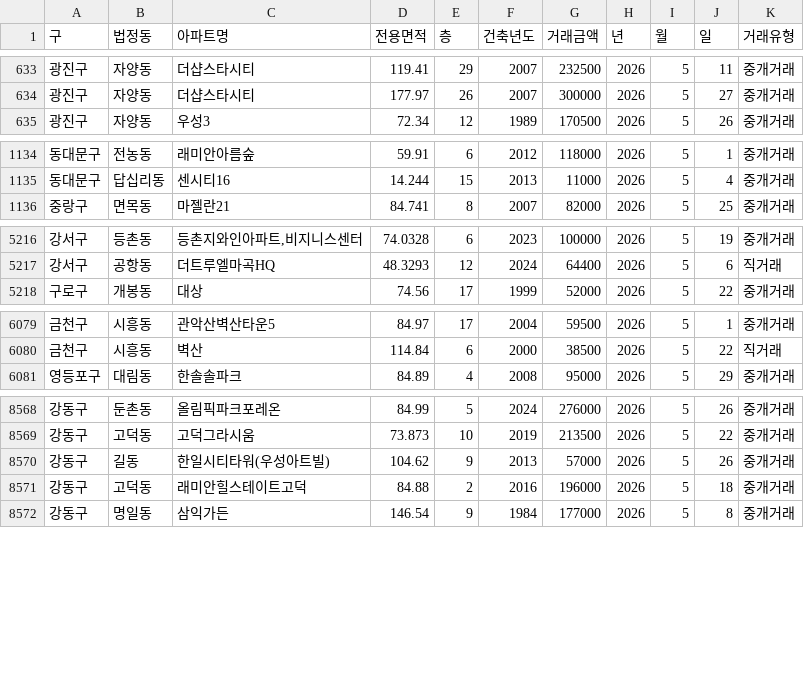
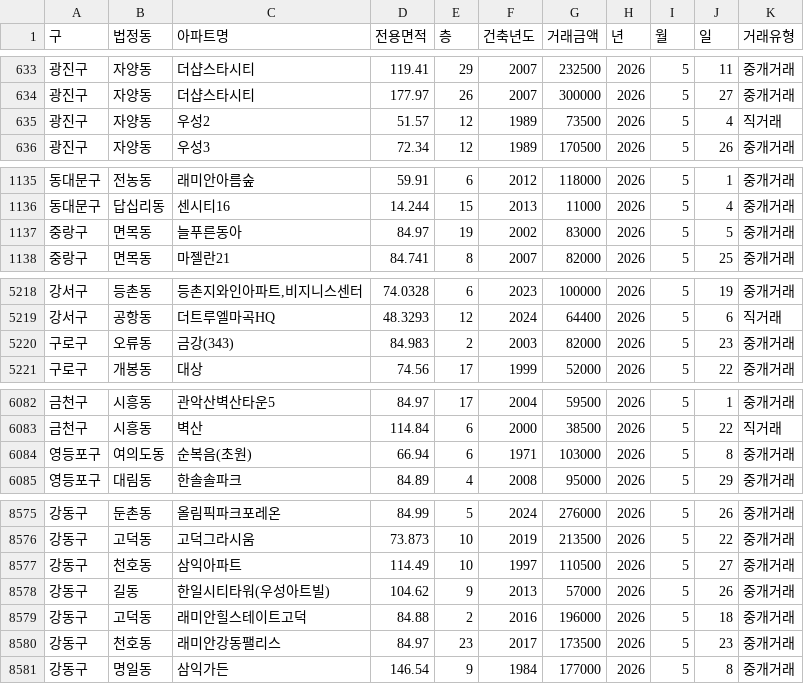
Before and after one commit to sean794/Real-Estate, a CSV file: data/apt_trade/202605.csv, drawn as a sheet; only a part is shown, gaps mark what is left out; the diff covers the shown part only.

```diff
--- a/data/apt_trade/202605.csv
+++ b/data/apt_trade/202605.csv
@@ -634,2 +634,3 @@
 광진구,자양동,더샵스타시티,177.97,26,2007,300000,2026,5,27,중개거래
+광진구,자양동,우성2,51.57,12,1989,73500,2026,5,4,직거래
 광진구,자양동,우성3,72.34,12,1989,170500,2026,5,26,중개거래
@@ -1135,2 +1136,3 @@
 동대문구,답십리동,센시티16,14.244,15,2013,11000,2026,5,4,중개거래
+중랑구,면목동,늘푸른동아,84.97,19,2002,83000,2026,5,5,중개거래
 중랑구,면목동,마젤란21,84.741,8,2007,82000,2026,5,25,중개거래
@@ -5217,2 +5219,3 @@
 강서구,공항동,더트루엘마곡HQ,48.3293,12,2024,64400,2026,5,6,직거래
+구로구,오류동,금강(343),84.983,2,2003,82000,2026,5,23,중개거래
 구로구,개봉동,대상,74.56,17,1999,52000,2026,5,22,중개거래
@@ -6080,2 +6083,3 @@
 금천구,시흥동,벽산,114.84,6,2000,38500,2026,5,22,직거래
+영등포구,여의도동,순복음(초원),66.94,6,1971,103000,2026,5,8,중개거래
 영등포구,대림동,한솔솔파크,84.89,4,2008,95000,2026,5,29,중개거래
@@ -8569,4 +8576,6 @@
 강동구,고덕동,고덕그라시움,73.873,10,2019,213500,2026,5,22,중개거래
+강동구,천호동,삼익아파트,114.49,10,1997,110500,2026,5,27,중개거래
 강동구,길동,한일시티타워(우성아트빌),104.62,9,2013,57000,2026,5,26,중개거래
 강동구,고덕동,래미안힐스테이트고덕,84.88,2,2016,196000,2026,5,18,중개거래
+강동구,천호동,래미안강동팰리스,84.97,23,2017,173500,2026,5,23,중개거래
 강동구,명일동,삼익가든,146.54,9,1984,177000,2026,5,8,중개거래
```
Also changed, not shown: 4 added rows elsewhere in this file, 6 other files.
